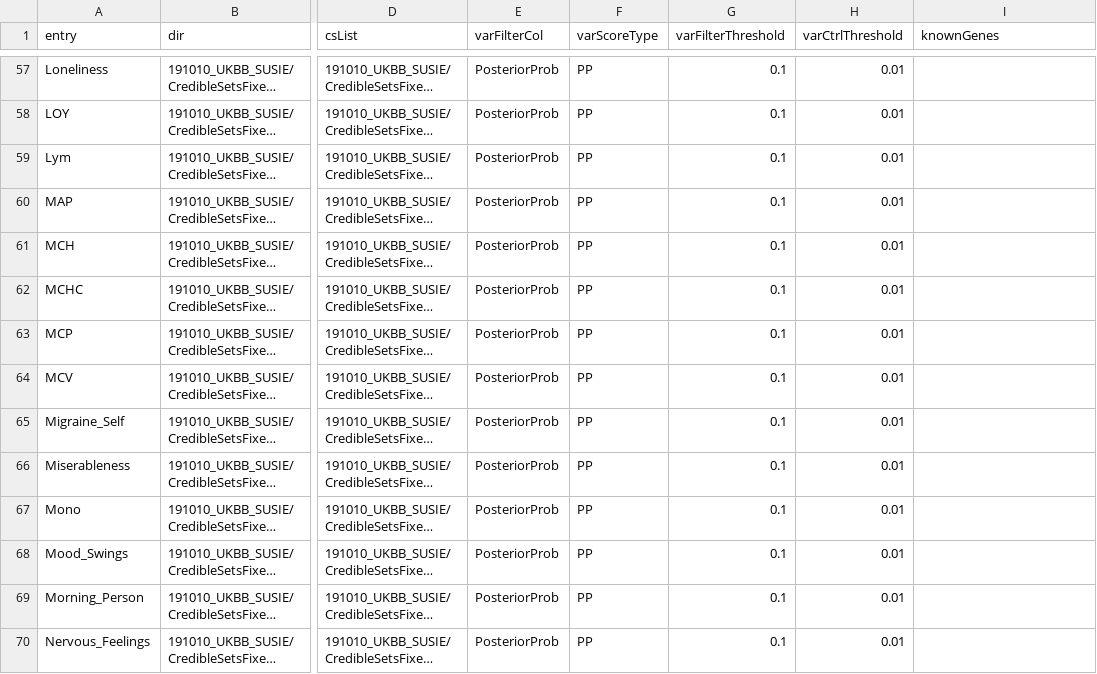
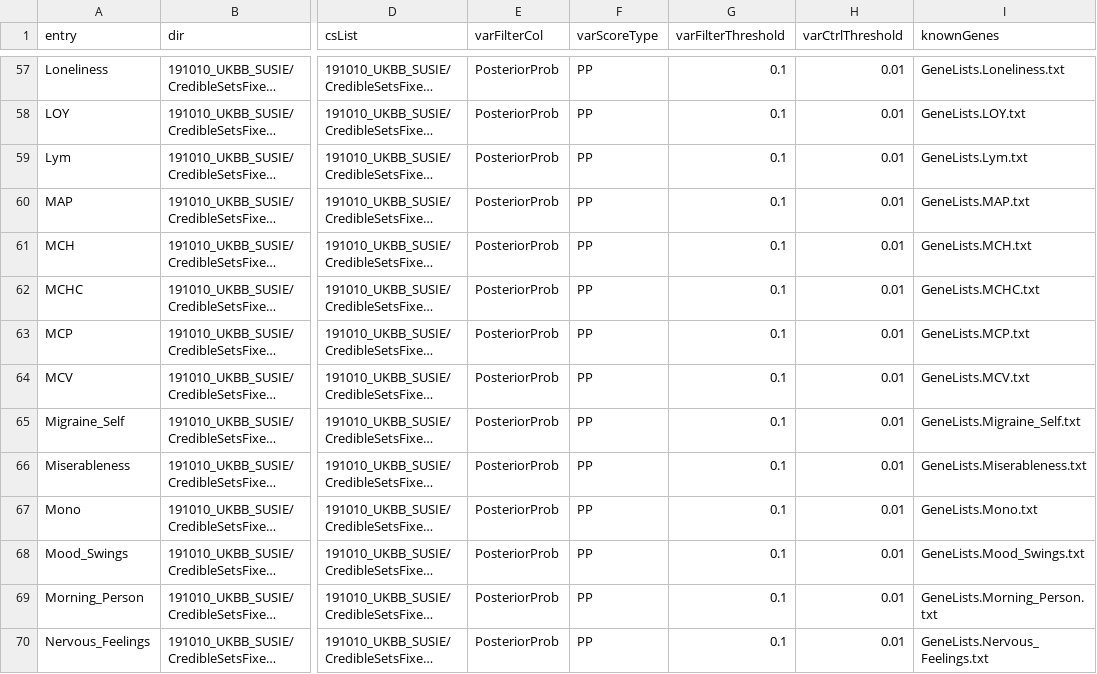
Before and after one commit to EngreitzLab/ABC-Max-pipeline, a TSV file: config/ABC-Max.config-traits.tsv, drawn as a sheet; only a part is shown, gaps mark what is left out; long unchanged cells end in …; the diff covers the shown part only; the diff names each change by its address in the sheet, - before the commit and + after, or states it on an @@ line.

```diff
--- a/config/ABC-Max.config-traits.tsv
+++ b/config/ABC-Max.config-traits.tsv
-I57 (knownGenes): (empty)
+I57 (knownGenes): GeneLists.Loneliness.txt
-I58 (knownGenes): (empty)
+I58 (knownGenes): GeneLists.LOY.txt
-I59 (knownGenes): (empty)
+I59 (knownGenes): GeneLists.Lym.txt
-I60 (knownGenes): (empty)
+I60 (knownGenes): GeneLists.MAP.txt
-I61 (knownGenes): (empty)
+I61 (knownGenes): GeneLists.MCH.txt
-I62 (knownGenes): (empty)
+I62 (knownGenes): GeneLists.MCHC.txt
-I63 (knownGenes): (empty)
+I63 (knownGenes): GeneLists.MCP.txt
-I64 (knownGenes): (empty)
+I64 (knownGenes): GeneLists.MCV.txt
-I65 (knownGenes): (empty)
+I65 (knownGenes): GeneLists.Migraine_Self.txt
-I66 (knownGenes): (empty)
+I66 (knownGenes): GeneLists.Miserableness.txt
-I67 (knownGenes): (empty)
+I67 (knownGenes): GeneLists.Mono.txt
-I68 (knownGenes): (empty)
+I68 (knownGenes): GeneLists.Mood_Swings.txt
-I69 (knownGenes): (empty)
+I69 (knownGenes): GeneLists.Morning_Person.txt
-I70 (knownGenes): (empty)
+I70 (knownGenes): GeneLists.Nervous_Feelings.txt
```
Also changed, not shown: 81 edited cells elsewhere in this file, config/ABC-Max.config-preds.tsv, 12 other files.
